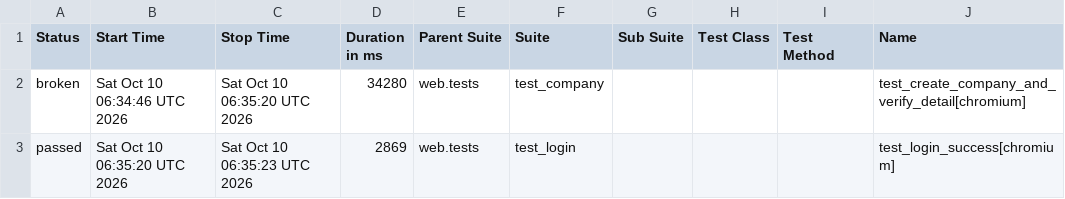
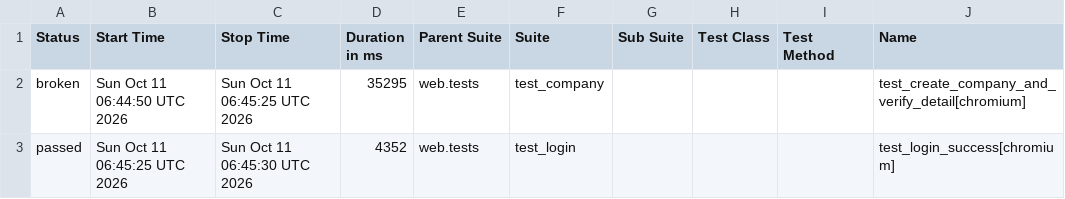
Before and after one commit to rizkyiff/Playwright-Python-With-AI, a CSV file: data/suites.csv, drawn as a sheet; only a part is shown; the diff names each change by its address in the sheet, - before the commit and + after, or states it on an @@ line.

```diff
--- a/data/suites.csv
+++ b/data/suites.csv
-B2 (Start Time): Sat Oct 10 06:34:46 UTC 2026
+B2 (Start Time): Sun Oct 11 06:44:50 UTC 2026
-C2 (Stop Time): Sat Oct 10 06:35:20 UTC 2026
+C2 (Stop Time): Sun Oct 11 06:45:25 UTC 2026
-D2 (Duration in ms): 34280
+D2 (Duration in ms): 35295
-B3 (Start Time): Sat Oct 10 06:35:20 UTC 2026
+B3 (Start Time): Sun Oct 11 06:45:25 UTC 2026
-C3 (Stop Time): Sat Oct 10 06:35:23 UTC 2026
+C3 (Stop Time): Sun Oct 11 06:45:30 UTC 2026
-D3 (Duration in ms): 2869
+D3 (Duration in ms): 4352
```
Also changed, not shown: 26 other files.
